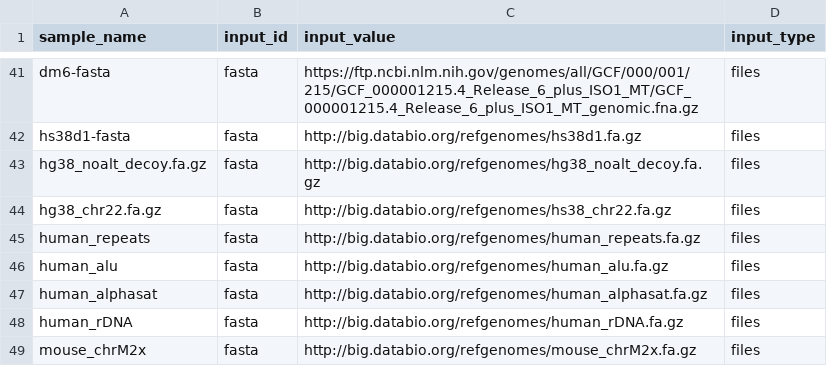
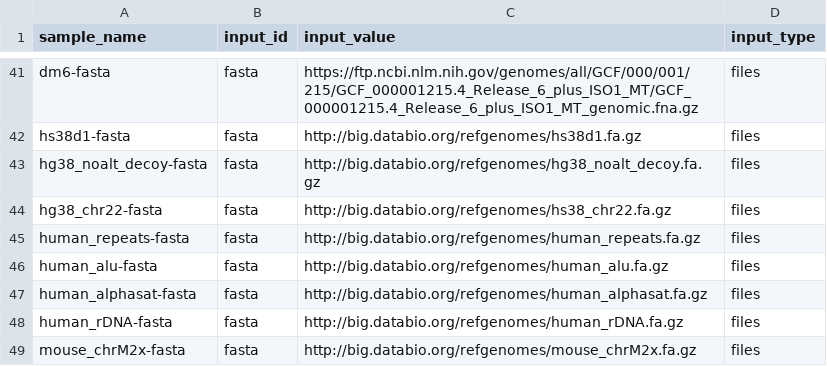
Before and after one commit to databio/databio_genomes, a CSV file: asset_pep/recipe_inputs.csv, drawn as a sheet; only a part is shown, gaps mark what is left out.

Commit message:
fix sample names

```diff
--- a/asset_pep/recipe_inputs.csv
+++ b/asset_pep/recipe_inputs.csv
@@ -42,8 +42,8 @@ dm6-fasta,fasta,https://ftp.ncbi.nlm.nih.gov/genomes/all/GCF/000/001/215/GCF_000
 hs38d1-fasta,fasta,http://big.databio.org/refgenomes/hs38d1.fa.gz,files
-hg38_noalt_decoy.fa.gz,fasta,http://big.databio.org/refgenomes/hg38_noalt_decoy.fa.gz,files
-hg38_chr22.fa.gz,fasta,http://big.databio.org/refgenomes/hs38_chr22.fa.gz,files
-human_repeats,fasta,http://big.databio.org/refgenomes/human_repeats.fa.gz,files
-human_alu,fasta,http://big.databio.org/refgenomes/human_alu.fa.gz,files
-human_alphasat,fasta,http://big.databio.org/refgenomes/human_alphasat.fa.gz,files
-human_rDNA,fasta,http://big.databio.org/refgenomes/human_rDNA.fa.gz,files
-mouse_chrM2x,fasta,http://big.databio.org/refgenomes/mouse_chrM2x.fa.gz,files
+hg38_noalt_decoy-fasta,fasta,http://big.databio.org/refgenomes/hg38_noalt_decoy.fa.gz,files
+hg38_chr22-fasta,fasta,http://big.databio.org/refgenomes/hs38_chr22.fa.gz,files
+human_repeats-fasta,fasta,http://big.databio.org/refgenomes/human_repeats.fa.gz,files
+human_alu-fasta,fasta,http://big.databio.org/refgenomes/human_alu.fa.gz,files
+human_alphasat-fasta,fasta,http://big.databio.org/refgenomes/human_alphasat.fa.gz,files
+human_rDNA-fasta,fasta,http://big.databio.org/refgenomes/human_rDNA.fa.gz,files
+mouse_chrM2x-fasta,fasta,http://big.databio.org/refgenomes/mouse_chrM2x.fa.gz,files
```
